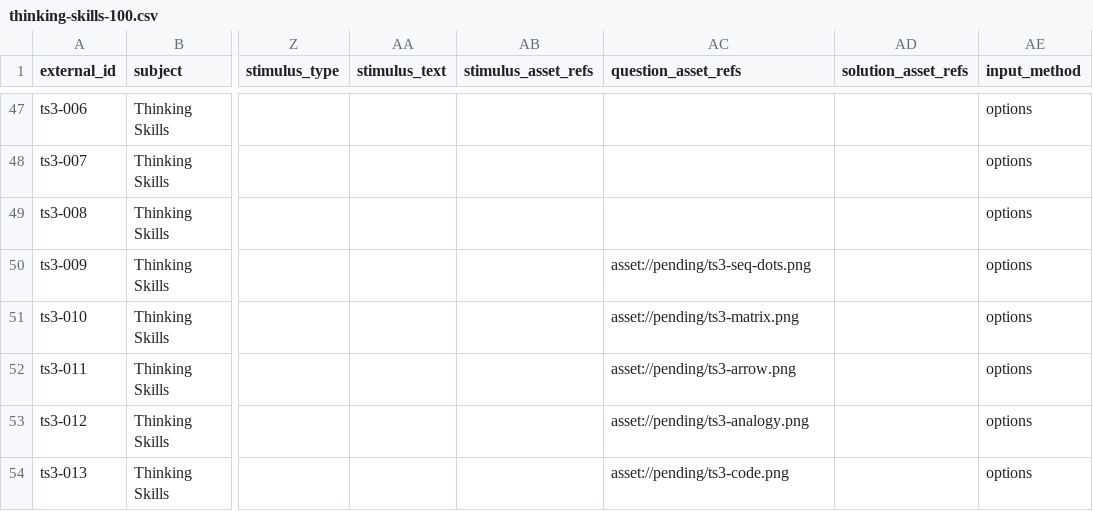
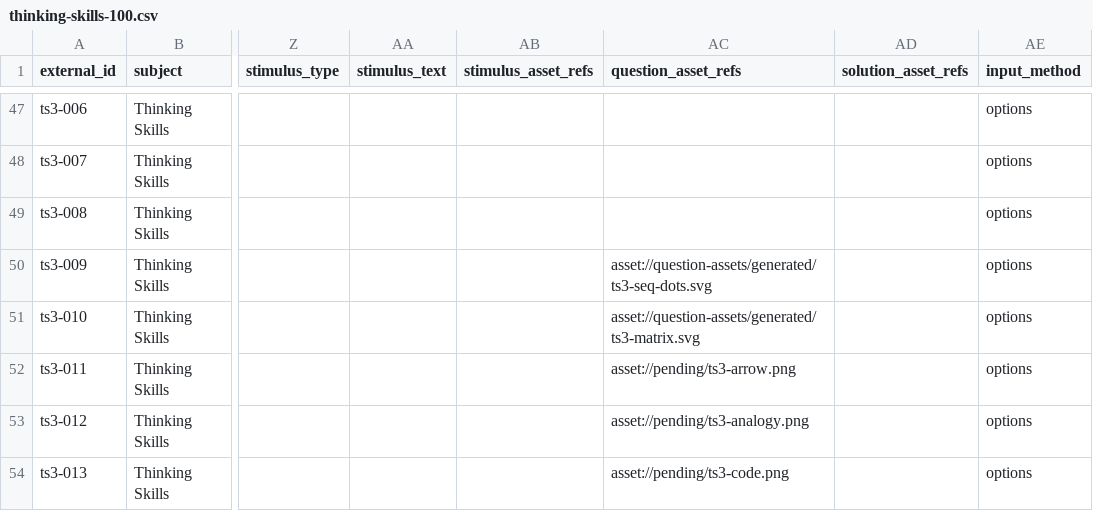
Before and after one commit to razzledazzle2/ocSelectivePlatform, a CSV file: docs/generated-question-bank/thinking-skills-100.csv, drawn as a sheet; only a part is shown, gaps mark what is left out; the diff names each change by its address in the sheet, - before the commit and + after, or states it on an @@ line.

```diff
--- a/docs/generated-question-bank/thinking-skills-100.csv
+++ b/docs/generated-question-bank/thinking-skills-100.csv
-AC50 (question_asset_refs): asset://pending/ts3-seq-dots.png
+AC50 (question_asset_refs): asset://question-assets/generated/ts3-seq-dots.svg
-AC51 (question_asset_refs): asset://pending/ts3-matrix.png
+AC51 (question_asset_refs): asset://question-assets/generated/ts3-matrix.svg
```
Also changed, not shown: docs/generated-question-bank/mathematical-reasoning-100.csv, 44 other files.
